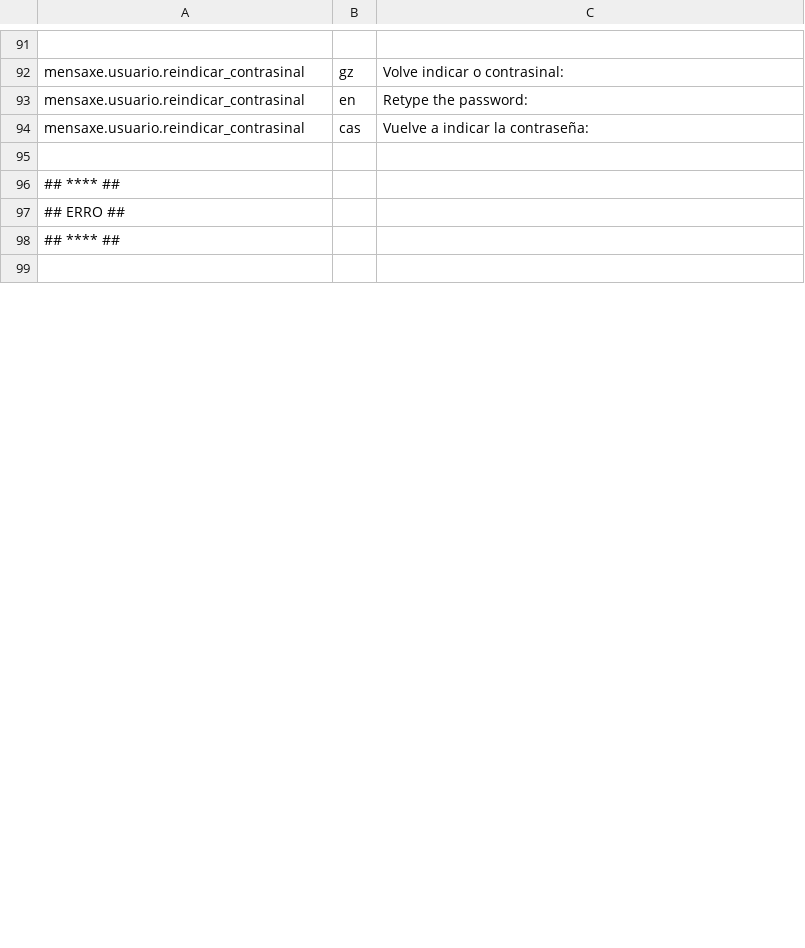
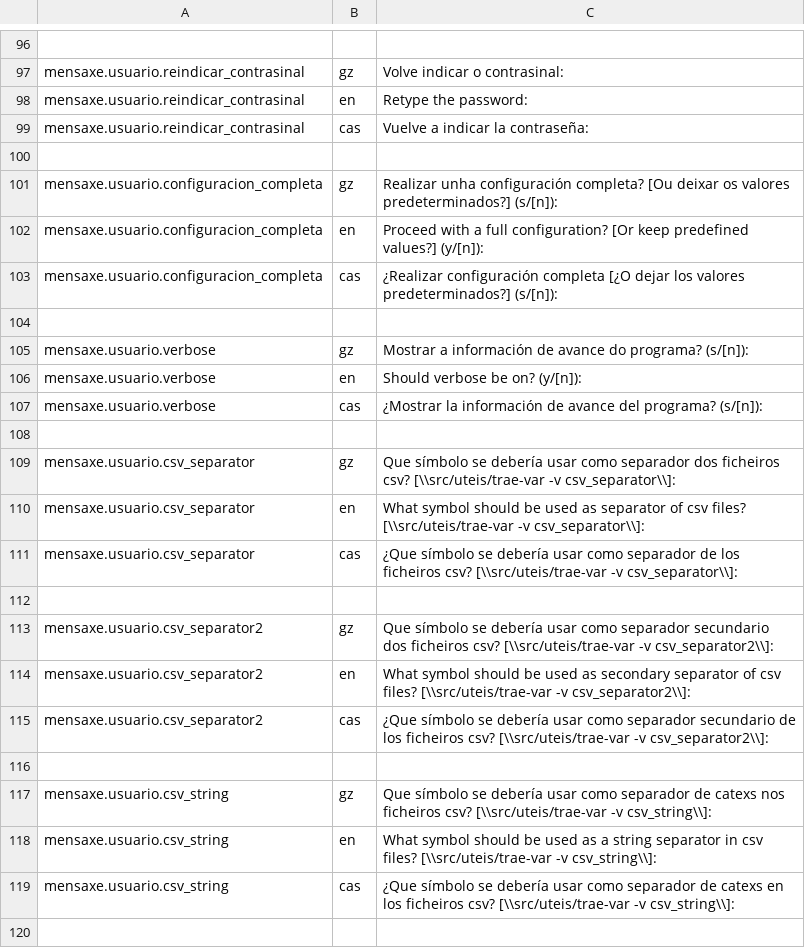
Before and after one commit to Ran-n/config, a CSV file: media/i18n.csv, drawn as a sheet; only a part is shown, gaps mark what is left out; the shorter side is filled out with more unchanged rows; the diff covers the shown part only.

```diff
--- a/media/i18n.csv
+++ b/media/i18n.csv
@@ -95 +100,21 @@ mensaxe.usuario.reindicar_contrasinal,cas,"Vuelve a indicar la contraseña: "
 
+mensaxe.usuario.configuracion_completa,gz,"Realizar unha configuración completa? [Ou deixar os valores predeterminados?] (s/[n]): "
+mensaxe.usuario.configuracion_completa,en,"Proceed with a full configuration? [Or keep predefined values?] (y/[n]): "
+mensaxe.usuario.configuracion_completa,cas,"¿Realizar configuración completa [¿O dejar los valores predeterminados?] (s/[n]): "
+
+mensaxe.usuario.verbose,gz,"Mostrar a información de avance do programa? (s/[n]): "
+mensaxe.usuario.verbose,en,"Should verbose be on? (y/[n]): "
+mensaxe.usuario.verbose,cas,"¿Mostrar la información de avance del programa? (s/[n]): "
+
+mensaxe.usuario.csv_separator,gz,"Que símbolo se debería usar como separador dos ficheiros csv? [\\src/uteis/trae-var -v csv_separator\\]: "
+mensaxe.usuario.csv_separator,en,"What symbol should be used as separator of csv files? [\\src/uteis/trae-var -v csv_separator\\]: "
+mensaxe.usuario.csv_separator,cas,"¿Que símbolo se debería usar como separador de los ficheiros csv? [\\src/uteis/trae-var -v csv_separator\\]: "
+
+mensaxe.usuario.csv_separator2,gz,"Que símbolo se debería usar como separador secundario dos ficheiros csv? [\\src/uteis/trae-var -v csv_separator2\\]: "
+mensaxe.usuario.csv_separator2,en,"What symbol should be used as secondary separator of csv files? [\\src/uteis/trae-var -v csv_separator2\\]: "
+mensaxe.usuario.csv_separator2,cas,"¿Que símbolo se debería usar como separador secundario de los ficheiros csv? [\\src/uteis/trae-var -v csv_separator2\\]: "
+
+mensaxe.usuario.csv_string,gz,"Que símbolo se debería usar como separador de catexs nos ficheiros csv? [\\src/uteis/trae-var -v csv_string\\]: "
+mensaxe.usuario.csv_string,en,"What symbol should be used as a string separator in csv files? [\\src/uteis/trae-var -v csv_string\\]: "
+mensaxe.usuario.csv_string,cas,"¿Que símbolo se debería usar como separador de catexs en los ficheiros csv? [\\src/uteis/trae-var -v csv_string\\]: "
+
```
Also changed, not shown: 50 added rows and 3 edited cells elsewhere in this file, 3 other files.
